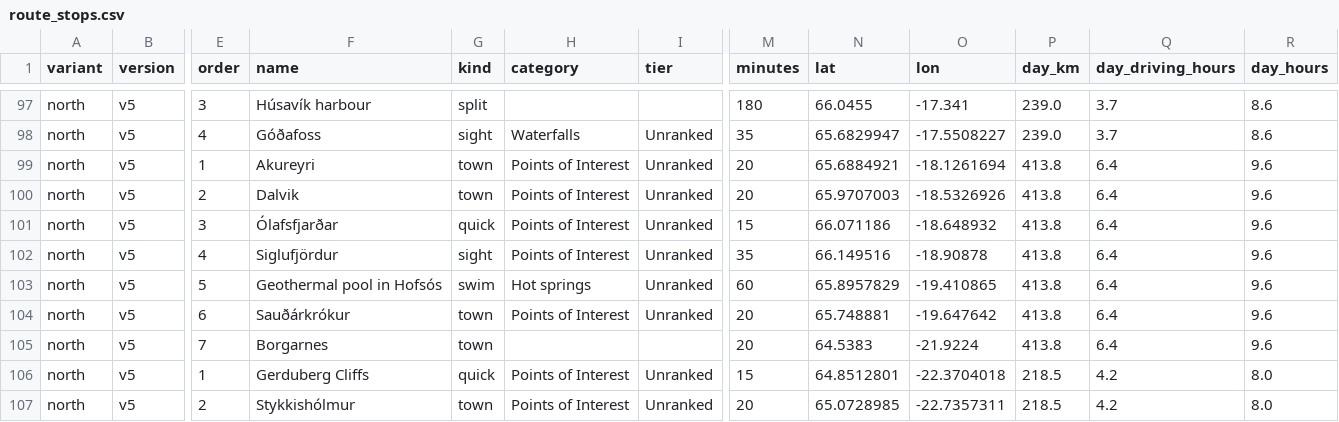
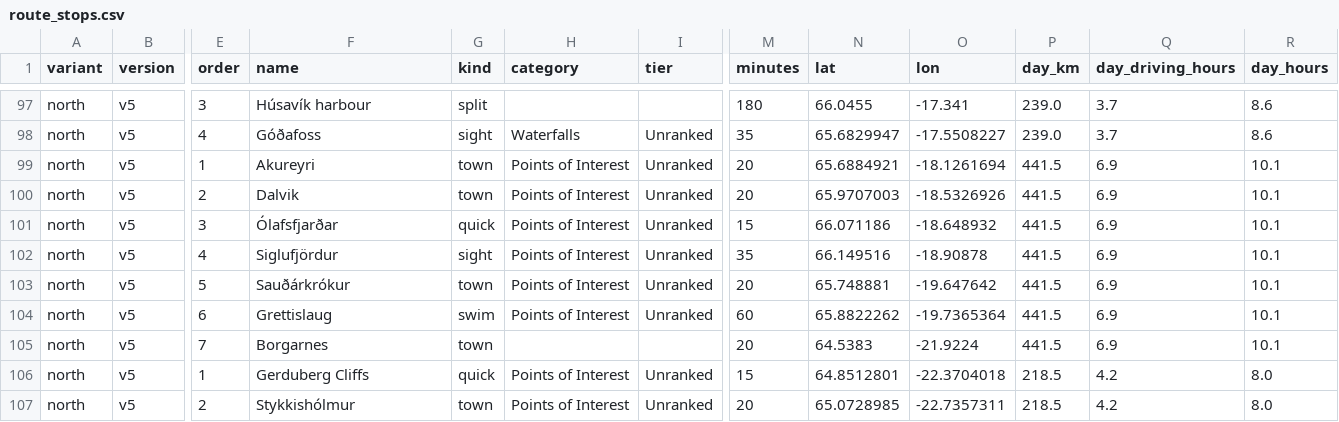
Before and after one commit to tonybenoy/iceland, a CSV file: data/route_stops.csv, drawn as a sheet; only a part is shown, gaps mark what is left out; the diff names each change by its address in the sheet, - before the commit and + after, or states it on an @@ line.

```diff
--- a/data/route_stops.csv
+++ b/data/route_stops.csv
-P99:P105 (day_km): 413.8
+P99:P105 (day_km): 441.5
-Q99:Q105 (day_driving_hours): 6.4
+Q99:Q105 (day_driving_hours): 6.9
-R99:R105 (day_hours): 9.6
+R99:R105 (day_hours): 10.1
-F103 (name): Geothermal pool in Hofsós
+F103 (name): Sauðárkrókur
-G103 (kind): swim
+G103 (kind): town
-H103 (category): Hot springs
+H103 (category): Points of Interest
-M103 (minutes): 60
+M103 (minutes): 20
-N103 (lat): 65.8957829
+N103 (lat): 65.748881
-O103 (lon): -19.410865
+O103 (lon): -19.647642
-F104 (name): Sauðárkrókur
+F104 (name): Grettislaug
-G104 (kind): town
+G104 (kind): swim
-M104 (minutes): 20
+M104 (minutes): 60
-N104 (lat): 65.748881
+N104 (lat): 65.8822262
-O104 (lon): -19.647642
+O104 (lon): -19.7365364
```
Also changed, not shown: data/iceland_places_ranked.csv, 7 other files.
